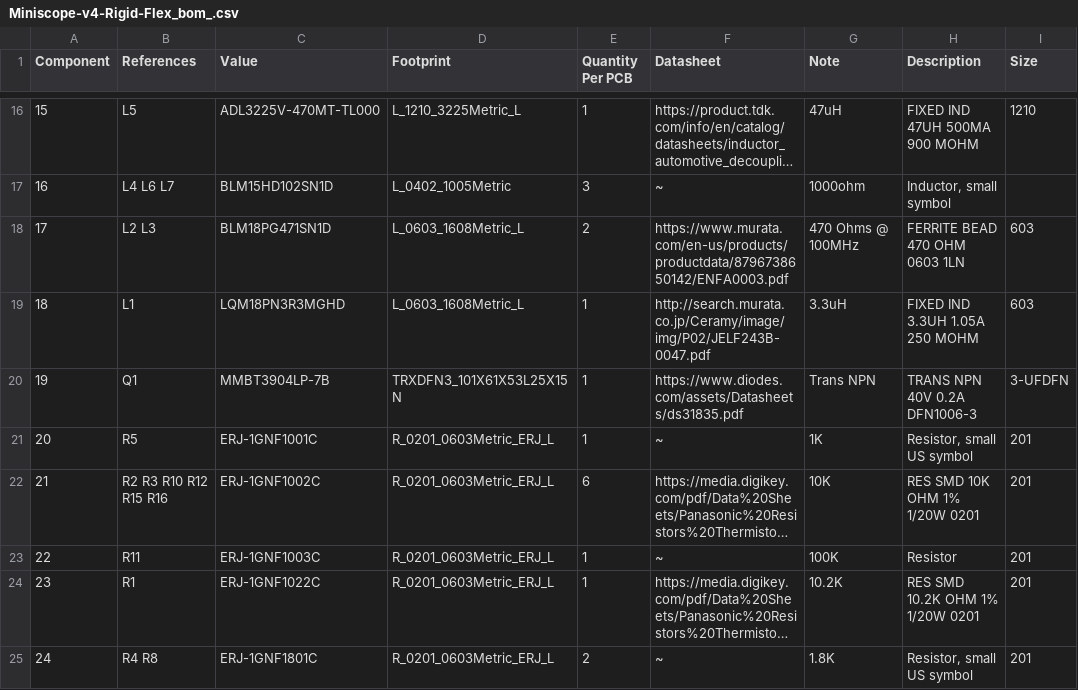
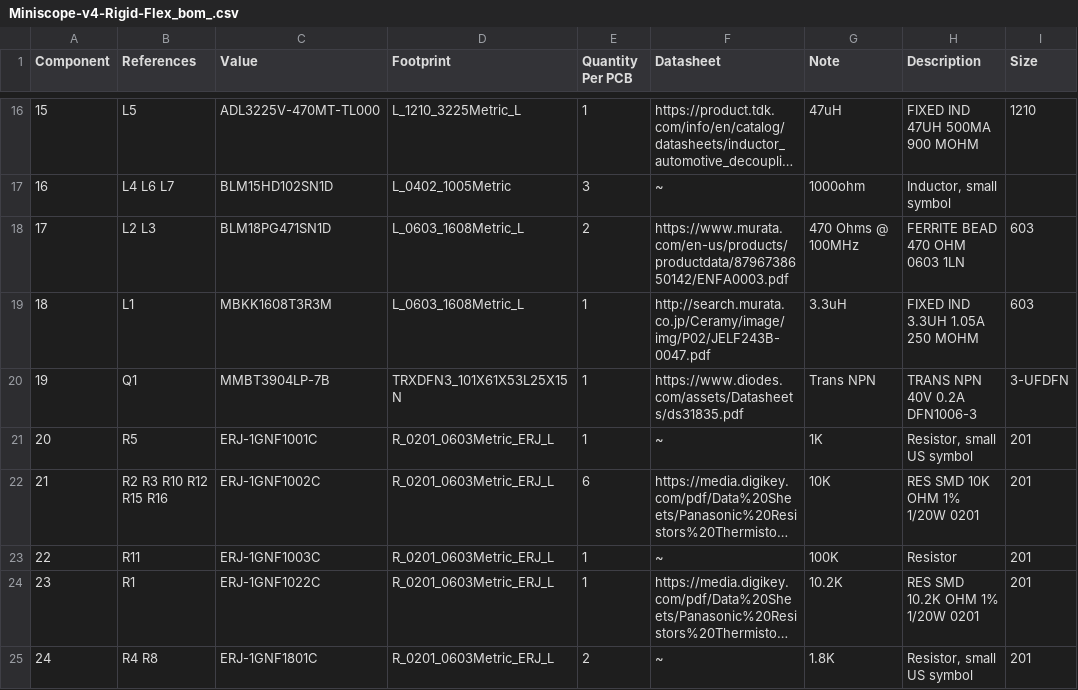
Before and after one commit to Aharoni-Lab/Miniscope-v4, a CSV file: Miniscope-v4-Rigid-Flex/KiCad/Output/BOM/Miniscope-v4-Rigid-Flex_bom_.csv, drawn as a sheet; only a part is shown, gaps mark what is left out; long unchanged cells end in ….

Commit message:
Change part number for L1 in rigid-flex pcb
While the previous part number for L1 seemed to work within the design, we recently realized it was slightly out of spec for the electrowetting lens driver. The EWL driver ideally should have a 3.3uH inductor with a max saturation current of at least 270mA.

```diff
--- a/Miniscope-v4-Rigid-Flex/KiCad/Output/BOM/Miniscope-v4-Rigid-Flex_bom_.csv
+++ b/Miniscope-v4-Rigid-Flex/KiCad/Output/BOM/Miniscope-v4-Rigid-Flex_bom_.csv
@@ -18,3 +18,3 @@ Component,References,Value,Footprint,Quantity Per PCB,Datasheet,Note,Description
 17,L2 L3,BLM18PG471SN1D,L_0603_1608Metric_L,2,https://www.murata.com/en-us/products/productdata/8796738650142/ENFA0003.pdf,470 Ohms @ 100MHz,FERRITE BEAD 470 OHM 0603 1LN,603
-18,L1,LQM18PN3R3MGHD,L_0603_1608Metric_L,1,http://search.murata.co.jp/Ceramy/image/img/P02/JELF243B-0047.pdf,3.3uH,FIXED IND 3.3UH 1.05A 250 MOHM,603
+18,L1,MBKK1608T3R3M,L_0603_1608Metric_L,1,http://search.murata.co.jp/Ceramy/image/img/P02/JELF243B-0047.pdf,3.3uH,FIXED IND 3.3UH 1.05A 250 MOHM,603
 19,Q1,MMBT3904LP-7B,TRXDFN3_101X61X53L25X15N,1,https://www.diodes.com/assets/Datasheets/ds31835.pdf,Trans NPN,TRANS NPN 40V 0.2A DFN1006-3,3-UFDFN
```
Also changed, not shown: 1 other file.
